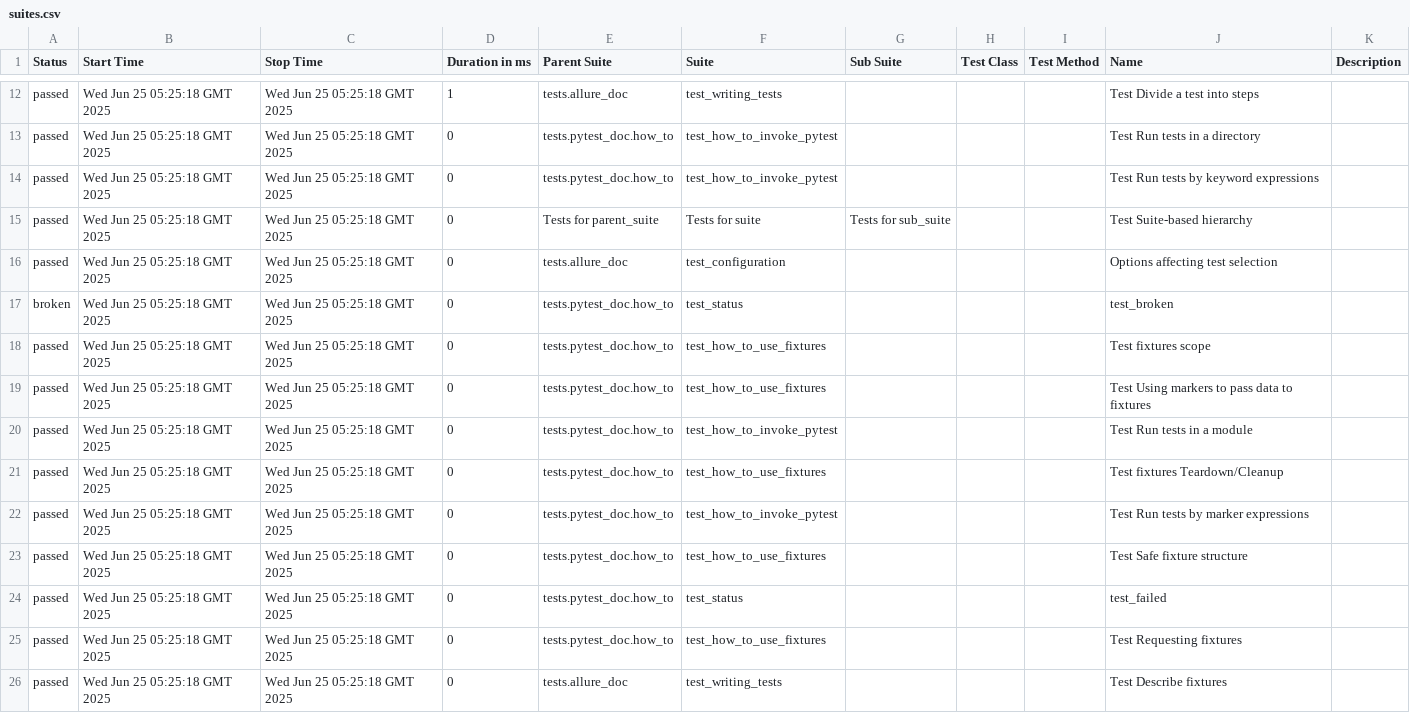
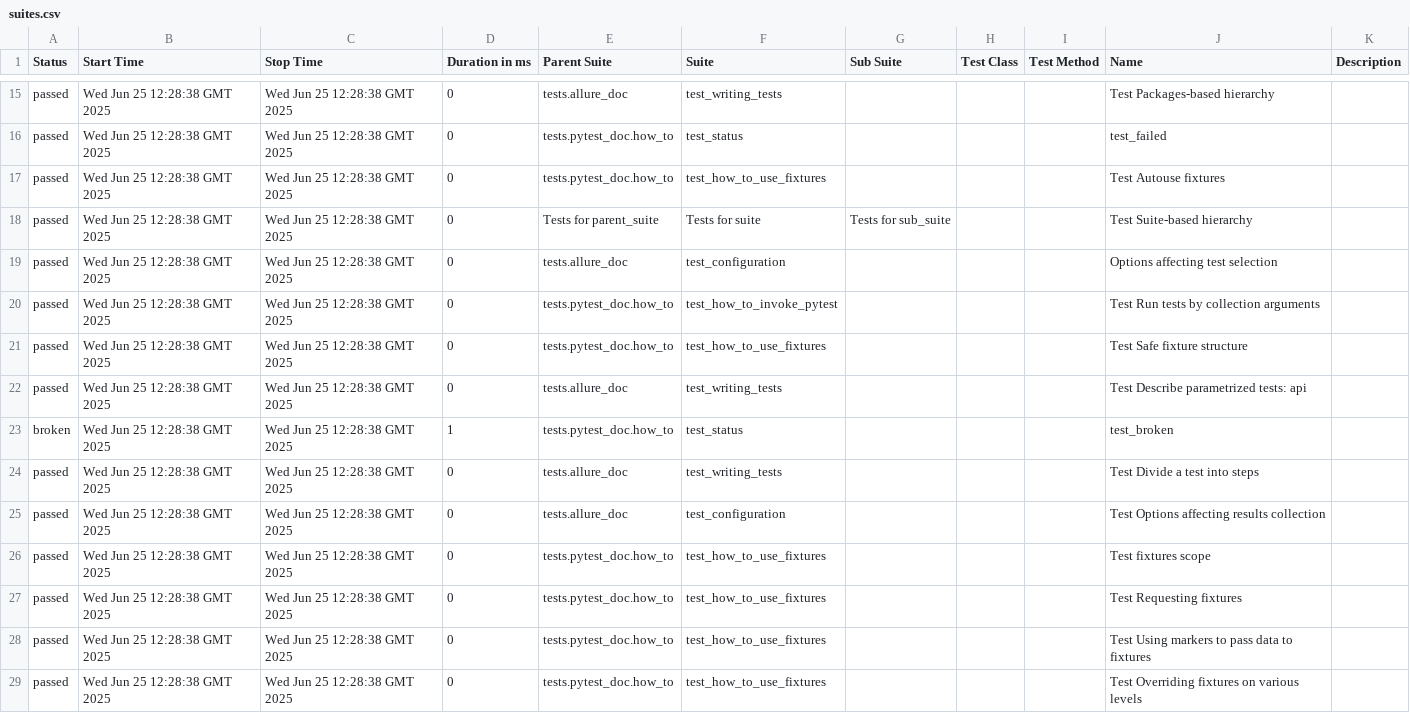
Before and after one commit to chaocwu/pytest-demo, a CSV file: 6/data/suites.csv, drawn as a sheet; only a part is shown, gaps mark what is left out; removed rows and columns are numbered as before the commit, all else as after; the diff covers the shown part only; the diff names each change by its address in the sheet, - before the commit and + after, or states it on an @@ line.

```diff
--- a/6/data/suites.csv
+++ b/6/data/suites.csv
-B15:B19 (Start Time): Wed Jun 25 05:25:18 GMT 2025
+B15:B19 (Start Time): Wed Jun 25 12:28:38 GMT 2025
-C15:C19 (Stop Time): Wed Jun 25 05:25:18 GMT 2025
+C15:C19 (Stop Time): Wed Jun 25 12:28:38 GMT 2025
-D15 (Duration in ms): 1
+D15 (Duration in ms): 0
-J15 (Name): Test Divide a test into steps
+J15 (Name): Test Packages-based hierarchy
-F16 (Suite): test_how_to_invoke_pytest
+F16 (Suite): test_status
-J16 (Name): Test Run tests in a directory
+J16 (Name): test_failed
-F17 (Suite): test_how_to_invoke_pytest
+F17 (Suite): test_how_to_use_fixtures
-J17 (Name): Test Run tests by keyword expressions
+J17 (Name): Test Autouse fixtures
-row 17: broken | Wed Jun 25 05:25:18 GMT 2025 | Wed Jun 25 05:25:18 GMT 2025 | 0 | tests.pytest_doc.how_to | test_status |  |  |  | test_broken
-B20:B22 (Start Time): Wed Jun 25 05:25:18 GMT 2025
+B20:B22 (Start Time): Wed Jun 25 12:28:38 GMT 2025
-C20:C22 (Stop Time): Wed Jun 25 05:25:18 GMT 2025
+C20:C22 (Stop Time): Wed Jun 25 12:28:38 GMT 2025
-F20 (Suite): test_how_to_use_fixtures
+F20 (Suite): test_how_to_invoke_pytest
-J20 (Name): Test fixtures scope
+J20 (Name): Test Run tests by collection arguments
-J21 (Name): Test Using markers to pass data to fixtures
+J21 (Name): Test Safe fixture structure
-E22 (Parent Suite): tests.pytest_doc.how_to
+E22 (Parent Suite): tests.allure_doc
-F22 (Suite): test_how_to_invoke_pytest
+F22 (Suite): test_writing_tests
-J22 (Name): Test Run tests in a module
+J22 (Name): Test Describe parametrized tests: api
+row 23: broken | Wed Jun 25 12:28:38 GMT 2025 | Wed Jun 25 12:28:38 GMT 2025 | 1 | tests.pytest_doc.how_to | test_status |  |  |  | test_broken
-B24:B29 (Start Time): Wed Jun 25 05:25:18 GMT 2025
+B24:B29 (Start Time): Wed Jun 25 12:28:38 GMT 2025
-C24:C29 (Stop Time): Wed Jun 25 05:25:18 GMT 2025
+C24:C29 (Stop Time): Wed Jun 25 12:28:38 GMT 2025
-E24:E25 (Parent Suite): tests.pytest_doc.how_to
+E24:E25 (Parent Suite): tests.allure_doc
-F24 (Suite): test_how_to_use_fixtures
+F24 (Suite): test_writing_tests
-J24 (Name): Test fixtures Teardown/Cleanup
+J24 (Name): Test Divide a test into steps
-F25 (Suite): test_how_to_invoke_pytest
+F25 (Suite): test_configuration
-J25 (Name): Test Run tests by marker expressions
+J25 (Name): Test Options affecting results collection
-J26 (Name): Test Safe fixture structure
+J26 (Name): Test fixtures scope
-F27 (Suite): test_status
+F27 (Suite): test_how_to_use_fixtures
-J27 (Name): test_failed
+J27 (Name): Test Requesting fixtures
-J28 (Name): Test Requesting fixtures
+J28 (Name): Test Using markers to pass data to fixtures
-E29 (Parent Suite): tests.allure_doc
+E29 (Parent Suite): tests.pytest_doc.how_to
-F29 (Suite): test_writing_tests
+F29 (Suite): test_how_to_use_fixtures
-J29 (Name): Test Describe fixtures
+J29 (Name): Test Overriding fixtures on various levels
```
Also changed, not shown: 5 added rows, 5 removed rows and 35 edited cells elsewhere in this file, 56 other files.
